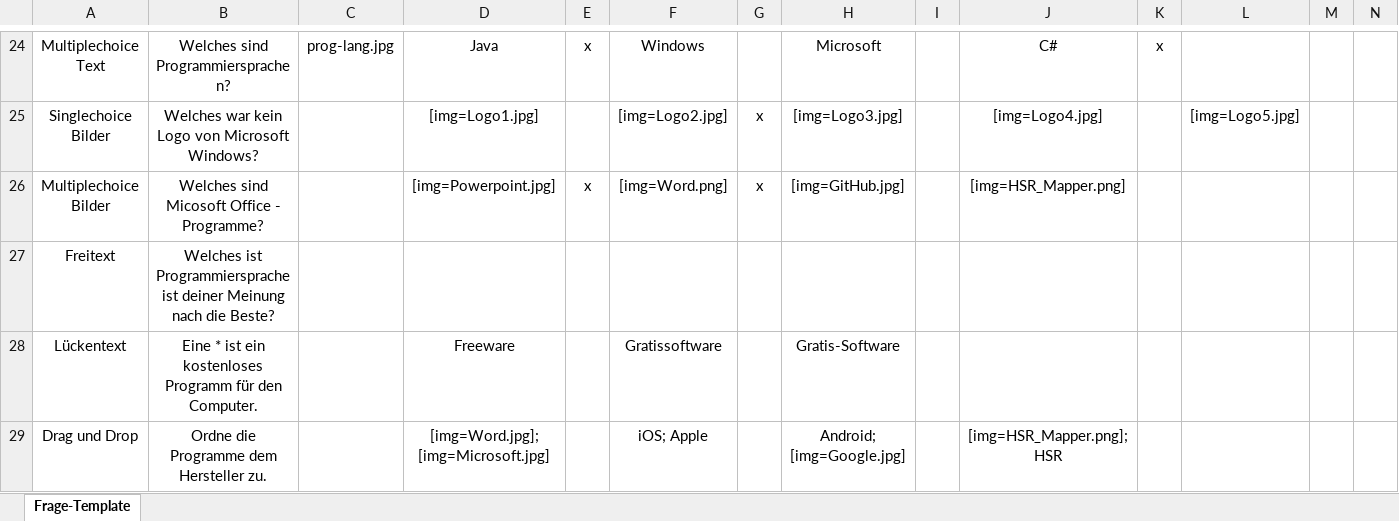
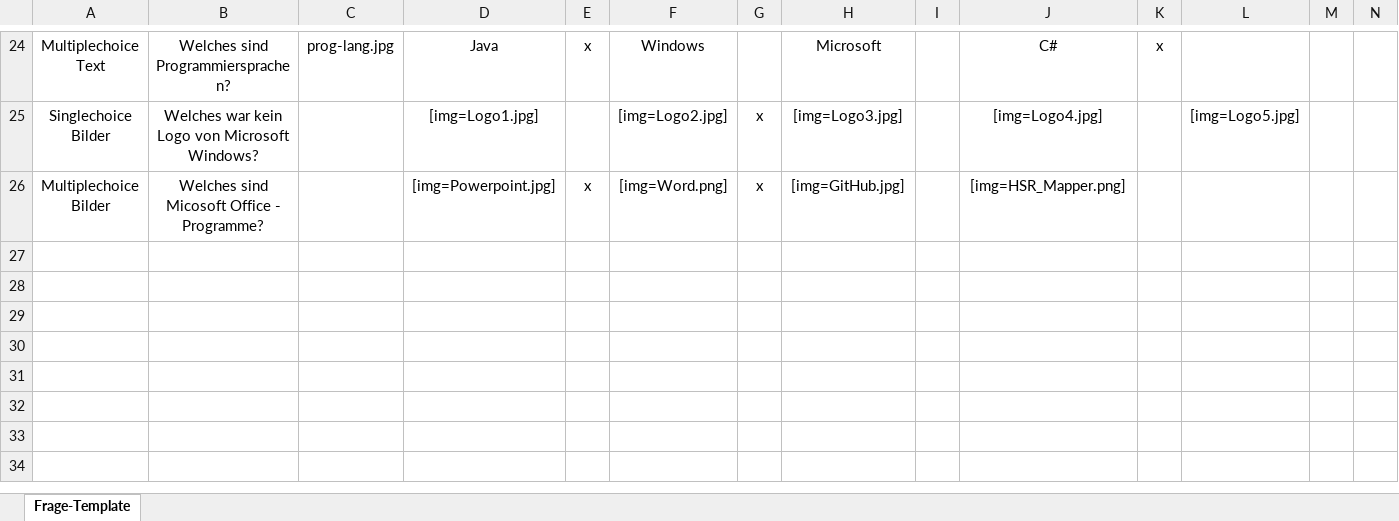
Before and after one commit to dwin0/mobilequiz_v3, an Excel workbook: excelTemplate/Frage_Template_de.xlsx, sheet Frage-Template, drawn as a sheet; only a part is shown, gaps mark what is left out; values as stored, in another font and other column widths than the file's, no borders; the diff names each change by its address in the sheet, - before the commit and + after, or states it on an @@ line.

Commit message:
updated execlTemplate to only show supported types

```diff
--- a/excelTemplate/Frage_Template_de.xlsx (sheet Frage-Template)
+++ b/excelTemplate/Frage_Template_de.xlsx (sheet Frage-Template)
-row 27: Freitext | Welches ist Programmiersprache ist deiner Meinung nach die Beste?
-row 28: Lückentext | Eine * ist ein kostenloses Programm für den Computer. |  | Freeware |  | Gratissoftware |  | Gratis-Software
-row 29: Drag und Drop | Ordne die Programme dem Hersteller zu. |  | [img=Word.jpg]; [img=Microsoft.jpg] |  | iOS; Apple |  | Android; [img=Google.jpg] |  | [img=HSR_Mapper.png]; HSR
```
Also changed, not shown: hidden cells, excelTemplate/Question_Template_en.xlsx.
